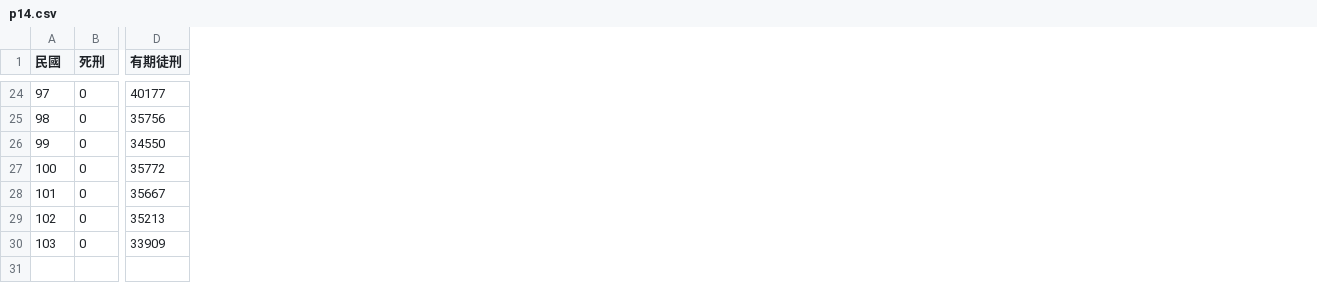
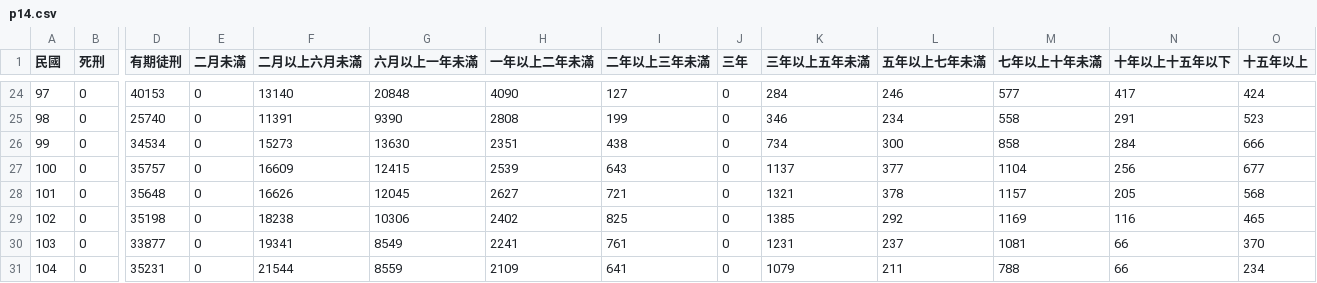
Before and after one commit to 0xyd/VisualJusticeTW, a CSV file: prosecution/p14.csv, drawn as a sheet; only a part is shown, gaps mark what is left out; rows hold the shown columns only; the diff covers the shown part only; the diff names each change by its address in the sheet, - before the commit and + after, or states it on an @@ line.

```diff
--- a/prosecution/p14.csv
+++ b/prosecution/p14.csv
+column E (二月未滿), rows 24-30: all 0
+column F (二月以上六月未滿), rows 24-30: 13140 | 11391 | 15273 | 16609 | 16626 | 18238 | 19341
+column G (六月以上一年未滿), rows 24-30: 20848 | 9390 | 13630 | 12415 | 12045 | 10306 | 8549
+column H (一年以上二年未滿), rows 24-30: 4090 | 2808 | 2351 | 2539 | 2627 | 2402 | 2241
+column I (二年以上三年未滿), rows 24-30: 127 | 199 | 438 | 643 | 721 | 825 | 761
+column J (三年), rows 24-30: all 0
+column K (三年以上五年未滿), rows 24-30: 284 | 346 | 734 | 1137 | 1321 | 1385 | 1231
+column L (五年以上七年未滿), rows 24-30: 246 | 234 | 300 | 377 | 378 | 292 | 237
+column M (七年以上十年未滿), rows 24-30: 577 | 558 | 858 | 1104 | 1157 | 1169 | 1081
+column N (十年以上十五年以下), rows 24-30: 417 | 291 | 284 | 256 | 205 | 116 | 66
+column O (十五年以上), rows 24-30: 424 | 523 | 666 | 677 | 568 | 465 | 370
-D24 (有期徒刑): 40177
+D24 (有期徒刑): 40153
-D25 (有期徒刑): 35756
+D25 (有期徒刑): 25740
-D26 (有期徒刑): 34550
+D26 (有期徒刑): 34534
-D27 (有期徒刑): 35772
+D27 (有期徒刑): 35757
-D28 (有期徒刑): 35667
+D28 (有期徒刑): 35648
-D29 (有期徒刑): 35213
+D29 (有期徒刑): 35198
-D30 (有期徒刑): 33909
+D30 (有期徒刑): 33877
+row 31: 104 | 0 | 35231 | 0 | 21544 | 8559 | 2109 | 641 | 0 | 1079 | 211 | 788 | 66 | 234
```
Also changed, not shown: 21 edited cells elsewhere in this file, 1 other file.
